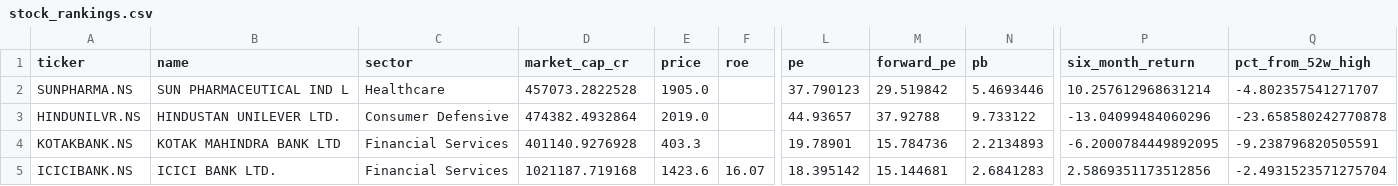
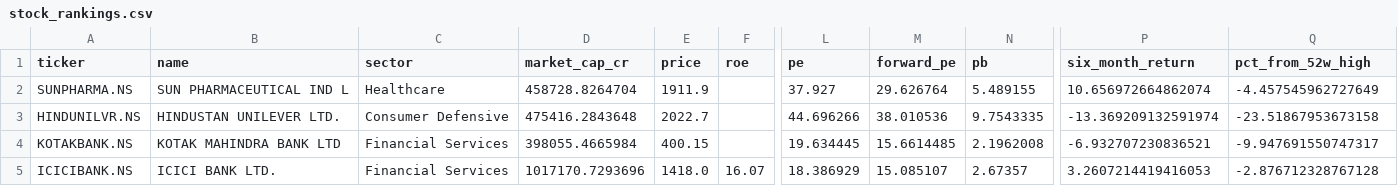
Before and after one commit to gopalbharti17/india-market-analysis, a CSV file: stock_rankings.csv, drawn as a sheet; only a part is shown, gaps mark what is left out; the diff covers the shown part only; the diff names each change by its address in the sheet, - before the commit and + after, or states it on an @@ line.

```diff
--- a/stock_rankings.csv
+++ b/stock_rankings.csv
-D2 (market_cap_cr): 457073.2822528
+D2 (market_cap_cr): 458728.8264704
-E2 (price): 1905.0
+E2 (price): 1911.9
-L2 (pe): 37.790123
+L2 (pe): 37.927
-M2 (forward_pe): 29.519842
+M2 (forward_pe): 29.626764
-N2 (pb): 5.4693446
+N2 (pb): 5.489155
-P2 (six_month_return): 10.257612968631214
+P2 (six_month_return): 10.656972664862074
-Q2 (pct_from_52w_high): -4.802357541271707
+Q2 (pct_from_52w_high): -4.457545962727649
-D3 (market_cap_cr): 474382.4932864
+D3 (market_cap_cr): 475416.2843648
-E3 (price): 2019.0
+E3 (price): 2022.7
-L3 (pe): 44.93657
+L3 (pe): 44.696266
-M3 (forward_pe): 37.92788
+M3 (forward_pe): 38.010536
-N3 (pb): 9.733122
+N3 (pb): 9.7543335
-P3 (six_month_return): -13.04099484060296
+P3 (six_month_return): -13.369209132591974
-Q3 (pct_from_52w_high): -23.658580242770878
+Q3 (pct_from_52w_high): -23.51867953673158
-D4 (market_cap_cr): 401140.9276928
+D4 (market_cap_cr): 398055.4665984
-E4 (price): 403.3
+E4 (price): 400.15
-L4 (pe): 19.78901
+L4 (pe): 19.634445
-M4 (forward_pe): 15.784736
+M4 (forward_pe): 15.6614485
-N4 (pb): 2.2134893
+N4 (pb): 2.1962008
-P4 (six_month_return): -6.2000784449892095
+P4 (six_month_return): -6.932707230836521
-Q4 (pct_from_52w_high): -9.238796820505591
+Q4 (pct_from_52w_high): -9.947691550747317
-D5 (market_cap_cr): 1021187.719168
+D5 (market_cap_cr): 1017170.7293696
-E5 (price): 1423.6
+E5 (price): 1418.0
-L5 (pe): 18.395142
+L5 (pe): 18.386929
-M5 (forward_pe): 15.144681
+M5 (forward_pe): 15.085107
-N5 (pb): 2.6841283
+N5 (pb): 2.67357
-P5 (six_month_return): 2.5869351173512856
+P5 (six_month_return): 3.2607214419416053
-Q5 (pct_from_52w_high): -2.4931523571275704
+Q5 (pct_from_52w_high): -2.876712328767128
```
Also changed, not shown: 102 edited cells elsewhere in this file, mf_rankings.csv, 3 other files.
